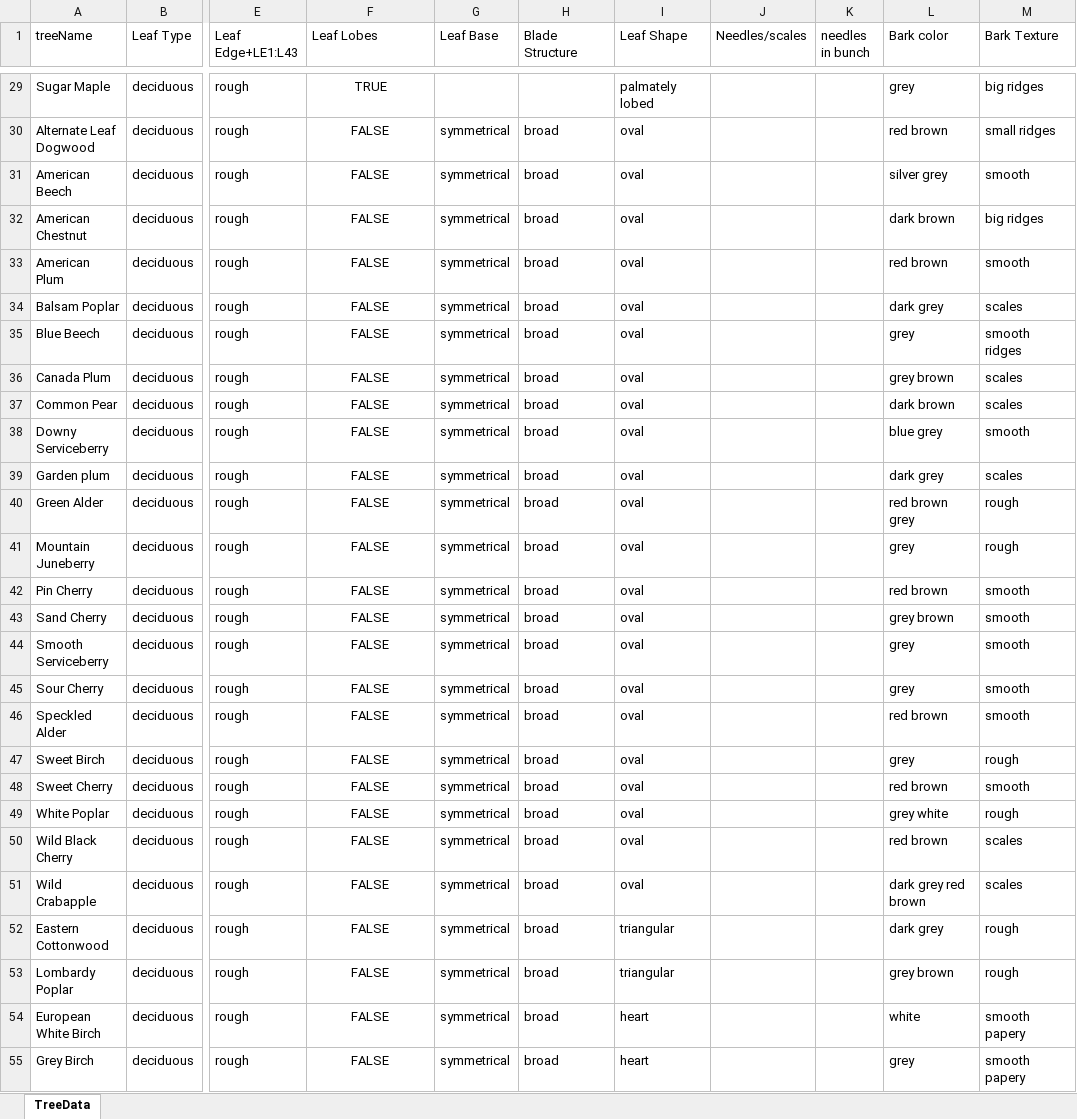
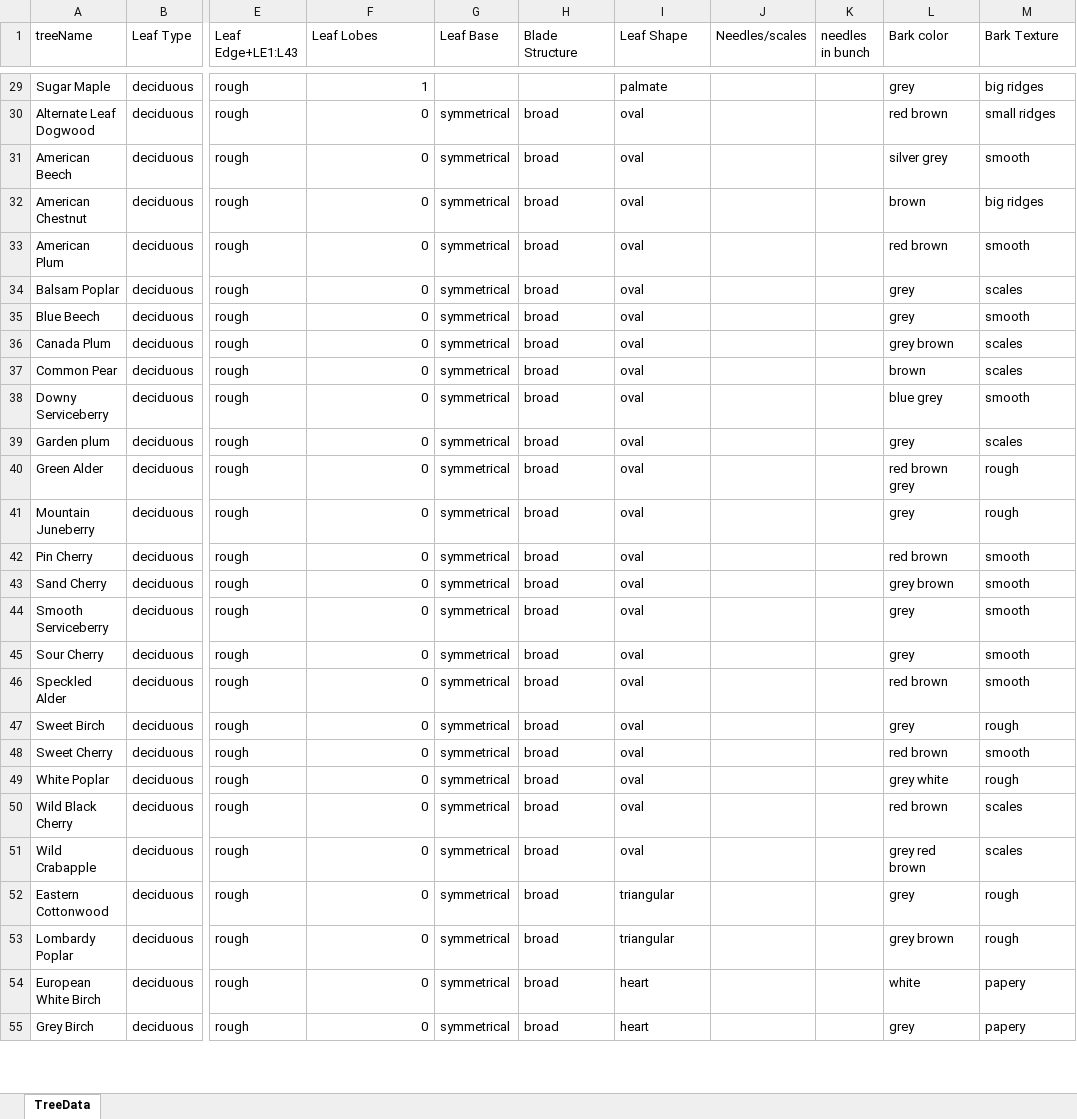
Before and after one commit to darsi-an/Identreefier, an Excel workbook: app/src/main/res/raw/final/TreeData.xlsx, sheet TreeData, drawn as a sheet; only a part is shown, gaps mark what is left out; values as stored, in another font and other column widths than the file's, no borders; the diff covers the shown part only; the diff names each change by its address in the sheet, - before the commit and + after, or states it on an @@ line.

```diff
--- a/app/src/main/res/raw/final/TreeData.xlsx (sheet TreeData)
+++ b/app/src/main/res/raw/final/TreeData.xlsx (sheet TreeData)
-F29:F55 alignment: center
+F29:F55 alignment: right
-F29 (Leaf Lobes): TRUE
+F29 (Leaf Lobes): 1
-I29 (Leaf Shape): palmately lobed
+I29 (Leaf Shape): palmate
-F30:F55 (Leaf Lobes): FALSE
+F30:F55 (Leaf Lobes): 0
-L32 (Bark color): dark brown
+L32 (Bark color): brown
-L34 (Bark color): dark grey
+L34 (Bark color): grey
-M35 (Bark Texture): smooth ridges
+M35 (Bark Texture): smooth
-L37 (Bark color): dark brown
+L37 (Bark color): brown
-L39 (Bark color): dark grey
+L39 (Bark color): grey
-L51 (Bark color): dark grey red brown
+L51 (Bark color): grey red brown
-L52 (Bark color): dark grey
+L52 (Bark color): grey
-M54:M55 (Bark Texture): smooth papery
+M54:M55 (Bark Texture): papery
```
Also changed, not shown: 97 edited cells and cell formats elsewhere in this sheet, 1 other file.
